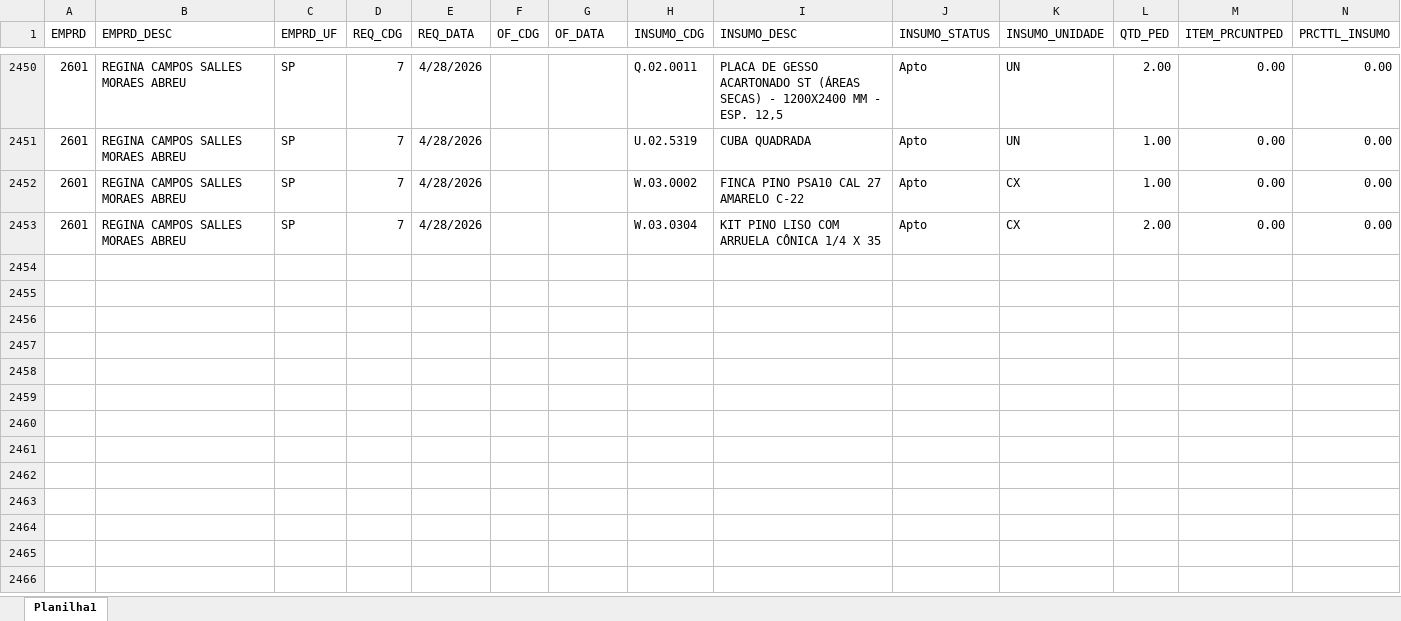
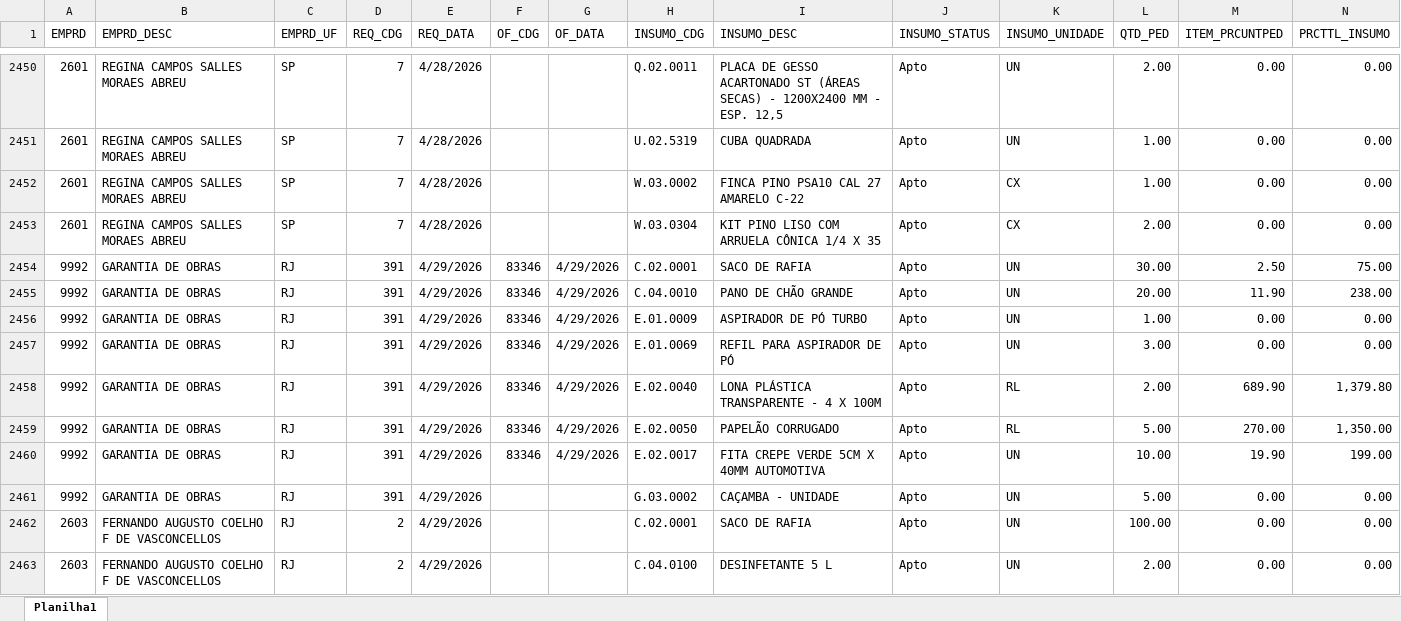
Before and after one commit to Mgiglio98/acompanhamento-requisicoes, an Excel workbook: AcompReq.xlsx, sheet Planilha1, drawn as a sheet; only a part is shown, gaps mark what is left out; values as stored, in another font and other column widths than the file's, no borders; rows hold the shown columns only; the diff covers the shown part only; the diff names each change by its address in the sheet, - before the commit and + after, or states it on an @@ line.

```diff
--- a/AcompReq.xlsx (sheet Planilha1)
+++ b/AcompReq.xlsx (sheet Planilha1)
+row 2454: 9992 | GARANTIA DE OBRAS | RJ | 391 | 4/29/2026 | 83346 | 4/29/2026 | C.02.0001 | SACO DE RAFIA | Apto | UN | 30.00 | 2.50 | 75.00
+row 2455: 9992 | GARANTIA DE OBRAS | RJ | 391 | 4/29/2026 | 83346 | 4/29/2026 | C.04.0010 | PANO DE CHÃO GRANDE | Apto | UN | 20.00 | 11.90 | 238.00
+row 2456: 9992 | GARANTIA DE OBRAS | RJ | 391 | 4/29/2026 | 83346 | 4/29/2026 | E.01.0009 | ASPIRADOR DE PÓ TURBO | Apto | UN | 1.00 | 0.00 | 0.00
+row 2457: 9992 | GARANTIA DE OBRAS | RJ | 391 | 4/29/2026 | 83346 | 4/29/2026 | E.01.0069 | REFIL PARA ASPIRADOR DE PÓ | Apto | UN | 3.00 | 0.00 | 0.00
+row 2458: 9992 | GARANTIA DE OBRAS | RJ | 391 | 4/29/2026 | 83346 | 4/29/2026 | E.02.0040 | LONA PLÁSTICA TRANSPARENTE - 4 X 100M | Apto | RL | 2.00 | 689.90 | 1,379.80
+row 2459: 9992 | GARANTIA DE OBRAS | RJ | 391 | 4/29/2026 | 83346 | 4/29/2026 | E.02.0050 | PAPELÃO CORRUGADO | Apto | RL | 5.00 | 270.00 | 1,350.00
+row 2460: 9992 | GARANTIA DE OBRAS | RJ | 391 | 4/29/2026 | 83346 | 4/29/2026 | E.02.0017 | FITA CREPE VERDE 5CM X 40MM AUTOMOTIVA | Apto | UN | 10.00 | 19.90 | 199.00
+row 2461: 9992 | GARANTIA DE OBRAS | RJ | 391 | 4/29/2026 |  |  | G.03.0002 | CAÇAMBA - UNIDADE | Apto | UN | 5.00 | 0.00 | 0.00
+row 2462: 2603 | FERNANDO AUGUSTO COELHO F DE VASCONCELLOS | RJ | 2 | 4/29/2026 |  |  | C.02.0001 | SACO DE RAFIA | Apto | UN | 100.00 | 0.00 | 0.00
+row 2463: 2603 | FERNANDO AUGUSTO COELHO F DE VASCONCELLOS | RJ | 2 | 4/29/2026 |  |  | C.04.0100 | DESINFETANTE 5 L | Apto | UN | 2.00 | 0.00 | 0.00
```
Also changed, not shown: 87 added rows, 1 removed row and 43 edited cells elsewhere in this sheet, Relat_OF.xlsx.
